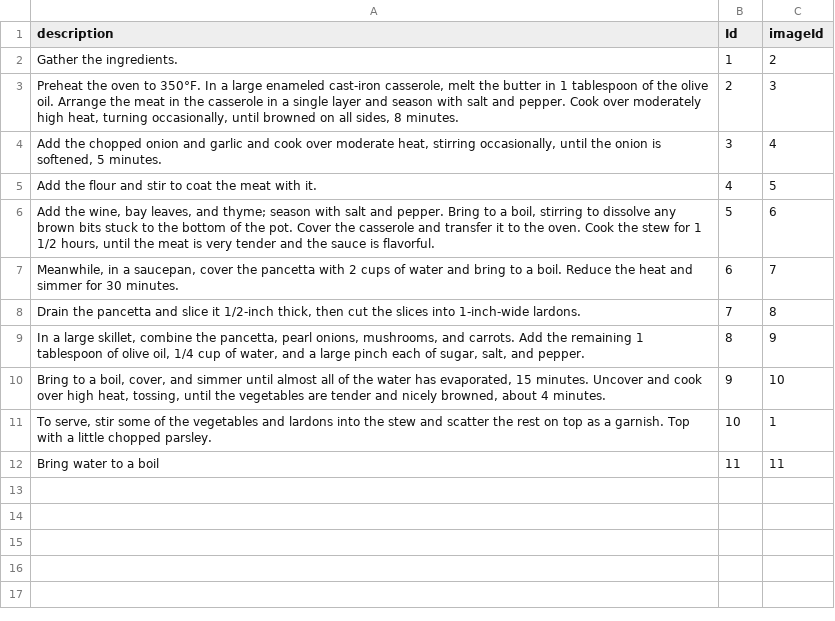
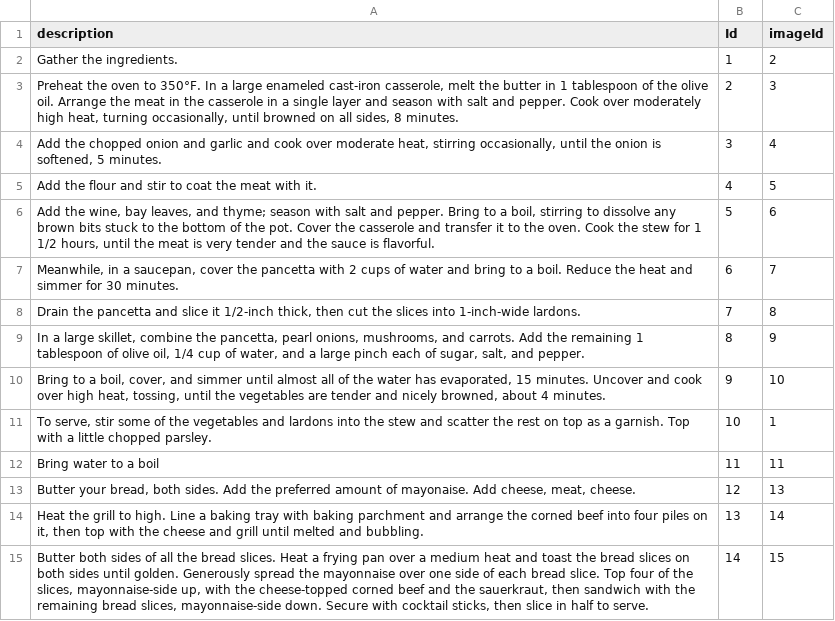
Before and after one commit to C16-MIWNN/Project1-Cat_Overflow, a CSV file: src/main/resources/example_data/instruction.csv, drawn as a sheet; the diff names each change by its address in the sheet, - before the commit and + after, or states it on an @@ line.

Commit message:
Added Reuben Sandwich recipe

```diff
--- a/src/main/resources/example_data/instruction.csv
+++ b/src/main/resources/example_data/instruction.csv
+row 13: Butter your bread, both sides. Add the preferred amount of mayonaise. Add cheese, meat, cheese. | 12 | 13
+row 14: Heat the grill to high. Line a baking tray with baking parchment and arrange the corned beef into four piles on it, then top with the cheese and grill until melted and bubbling. | 13 | 14
+row 15: Butter both sides of all the bread slices. Heat a frying pan over a medium heat and toast the bread slices on both sides until golden. Generously spread the mayonnaise over one side of each bread slice. Top four of the slices, mayonnaise-side up, with the cheese-topped corned beef and the sauerkraut, then sandwich with the remaining bread slices, mayonnaise-side down. Secure with cocktail sticks, then slice in half to serve. | 14 | 15
```
Also changed, not shown: src/main/resources/example_data/image.csv, src/main/resources/example_data/ingredient.csv, 10 other files.
